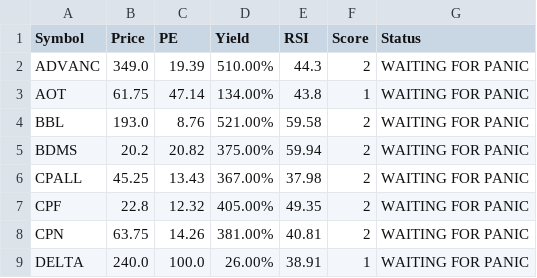
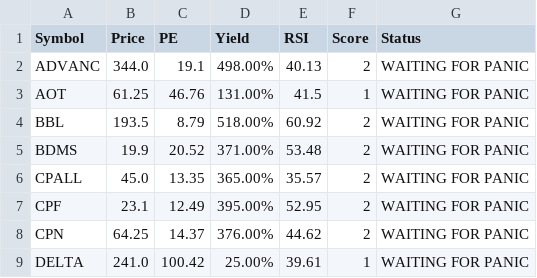
Before and after one commit to dcce-dccre/thai-stock-scanner, a CSV file: data.csv, drawn as a sheet; only a part is shown; the diff covers the shown part only.

```diff
--- a/data.csv
+++ b/data.csv
@@ -1,9 +1,9 @@
 Symbol,Price,PE,Yield,RSI,Score,Status
-ADVANC,349.0,19.39,510.00%,44.3,2,WAITING FOR PANIC
-AOT,61.75,47.14,134.00%,43.8,1,WAITING FOR PANIC
-BBL,193.0,8.76,521.00%,59.58,2,WAITING FOR PANIC
-BDMS,20.2,20.82,375.00%,59.94,2,WAITING FOR PANIC
-CPALL,45.25,13.43,367.00%,37.98,2,WAITING FOR PANIC
-CPF,22.8,12.32,405.00%,49.35,2,WAITING FOR PANIC
-CPN,63.75,14.26,381.00%,40.81,2,WAITING FOR PANIC
-DELTA,240.0,100.0,26.00%,38.91,1,WAITING FOR PANIC
+ADVANC,344.0,19.1,498.00%,40.13,2,WAITING FOR PANIC
+AOT,61.25,46.76,131.00%,41.5,1,WAITING FOR PANIC
+BBL,193.5,8.79,518.00%,60.92,2,WAITING FOR PANIC
+BDMS,19.9,20.52,371.00%,53.48,2,WAITING FOR PANIC
+CPALL,45.0,13.35,365.00%,35.57,2,WAITING FOR PANIC
+CPF,23.1,12.49,395.00%,52.95,2,WAITING FOR PANIC
+CPN,64.25,14.37,376.00%,44.62,2,WAITING FOR PANIC
+DELTA,241.0,100.42,25.00%,39.61,1,WAITING FOR PANIC
```
Also changed, not shown: 23 edited cells elsewhere in this file.
